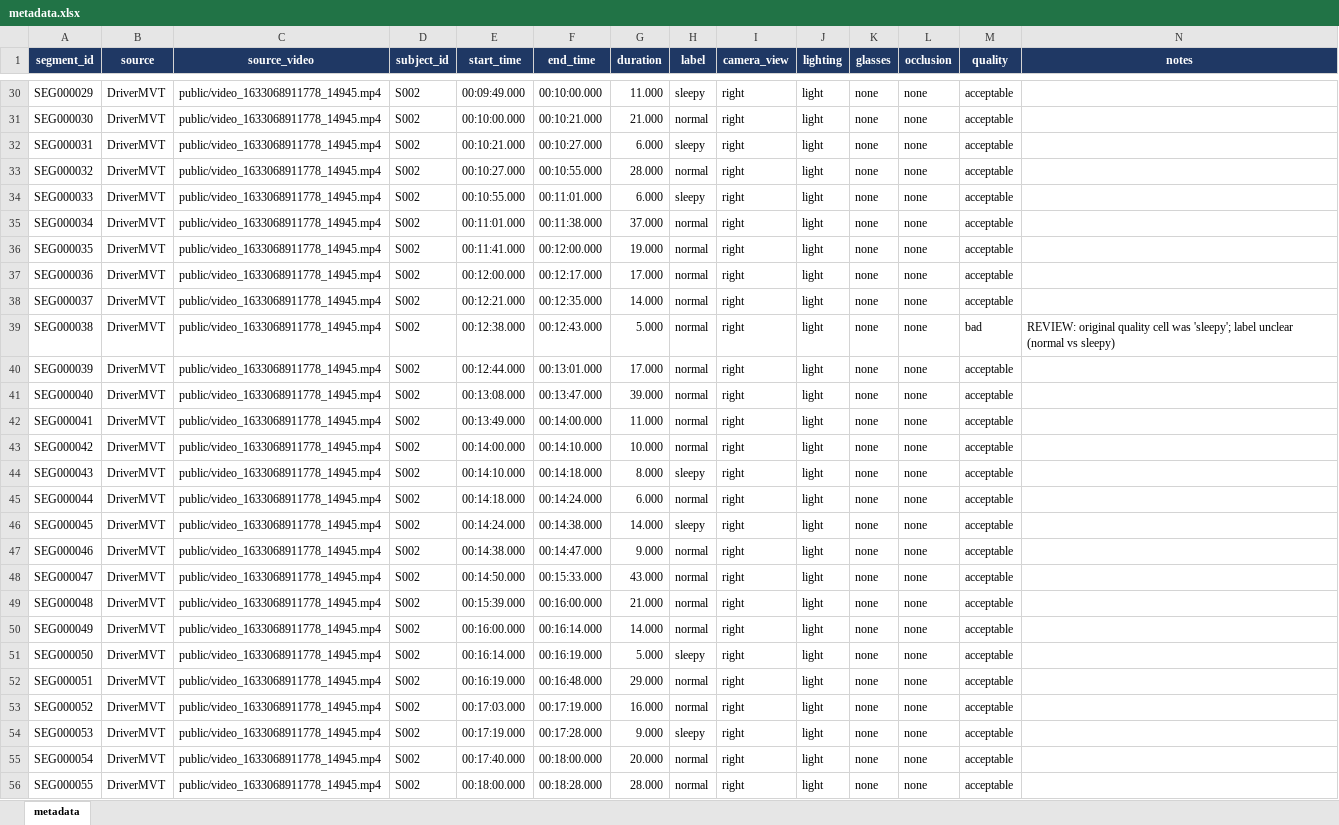
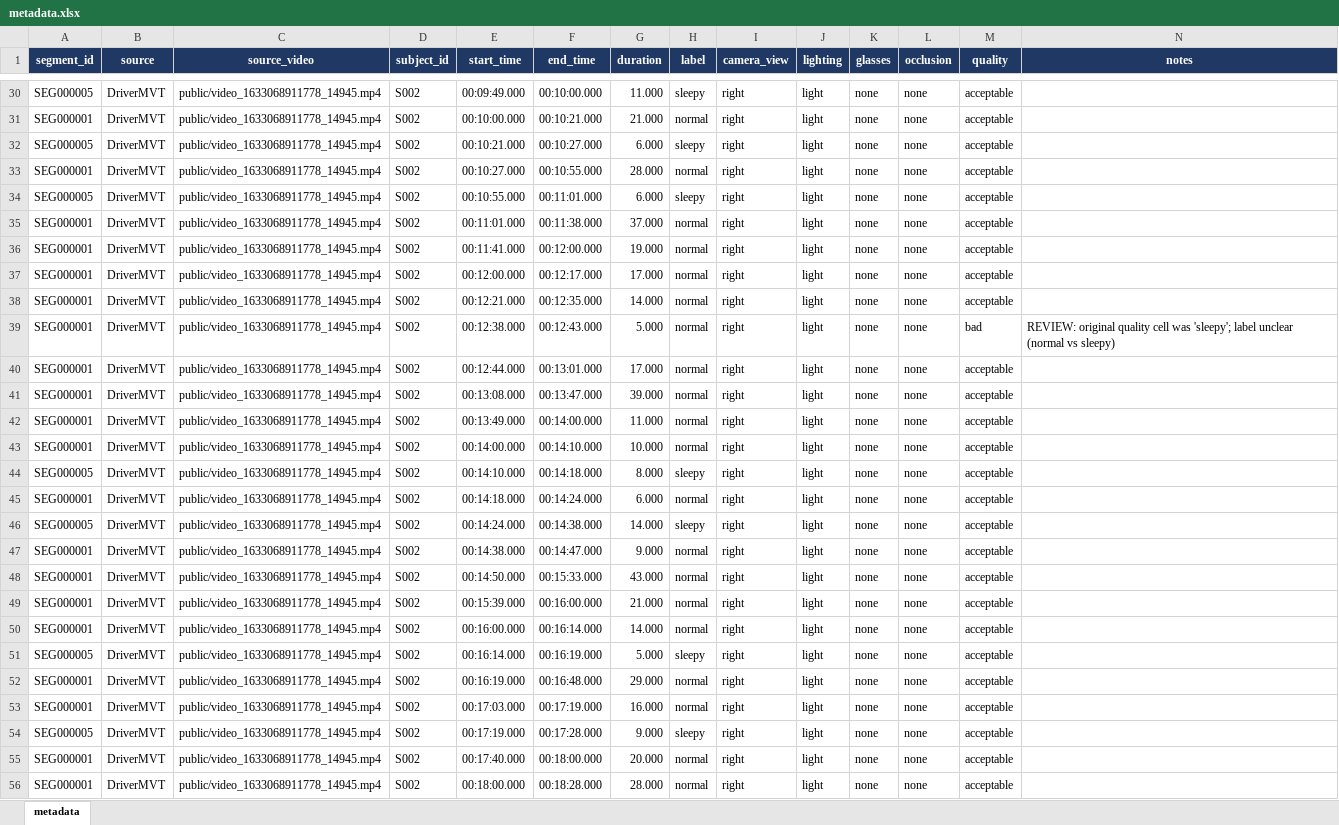
Before and after one commit to tunaleeZ/Driver_behaviour, an Excel workbook: driver_behavior_dataset_v01/annotations/metadata.xlsx, sheet metadata, drawn as a sheet; only a part is shown, gaps mark what is left out; values as stored, in another font and other column widths than the file's, no borders; the diff covers the shown part only; the diff names each change by its address in the sheet, - before the commit and + after, or states it on an @@ line.

Commit message:
feat: fix Kaggle complete pipeline notebook and dataset metadata

```diff
--- a/driver_behavior_dataset_v01/annotations/metadata.xlsx (sheet metadata)
+++ b/driver_behavior_dataset_v01/annotations/metadata.xlsx (sheet metadata)
-A30 (segment_id): SEG000029
+A30 (segment_id): SEG000005
-A31 (segment_id): SEG000030
+A31 (segment_id): SEG000001
-A32 (segment_id): SEG000031
+A32 (segment_id): SEG000005
-A33 (segment_id): SEG000032
+A33 (segment_id): SEG000001
-A34 (segment_id): SEG000033
+A34 (segment_id): SEG000005
-A35 (segment_id): SEG000034
+A35 (segment_id): SEG000001
-A36 (segment_id): SEG000035
+A36 (segment_id): SEG000001
-A37 (segment_id): SEG000036
+A37 (segment_id): SEG000001
-A38 (segment_id): SEG000037
+A38 (segment_id): SEG000001
-A39 (segment_id): SEG000038
+A39 (segment_id): SEG000001
-A40 (segment_id): SEG000039
+A40 (segment_id): SEG000001
-A41 (segment_id): SEG000040
+A41 (segment_id): SEG000001
-A42 (segment_id): SEG000041
+A42 (segment_id): SEG000001
-A43 (segment_id): SEG000042
+A43 (segment_id): SEG000001
-A44 (segment_id): SEG000043
+A44 (segment_id): SEG000005
-A45 (segment_id): SEG000044
+A45 (segment_id): SEG000001
-A46 (segment_id): SEG000045
+A46 (segment_id): SEG000005
-A47 (segment_id): SEG000046
+A47 (segment_id): SEG000001
-A48 (segment_id): SEG000047
+A48 (segment_id): SEG000001
-A49 (segment_id): SEG000048
+A49 (segment_id): SEG000001
-A50 (segment_id): SEG000049
+A50 (segment_id): SEG000001
-A51 (segment_id): SEG000050
+A51 (segment_id): SEG000005
-A52 (segment_id): SEG000051
+A52 (segment_id): SEG000001
-A53 (segment_id): SEG000052
+A53 (segment_id): SEG000001
-A54 (segment_id): SEG000053
+A54 (segment_id): SEG000005
-A55 (segment_id): SEG000054
+A55 (segment_id): SEG000001
-A56 (segment_id): SEG000055
+A56 (segment_id): SEG000001
```
Also changed, not shown: 277 edited cells elsewhere in this sheet, 1 other file.
